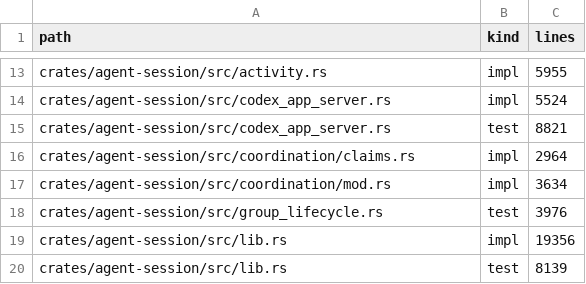
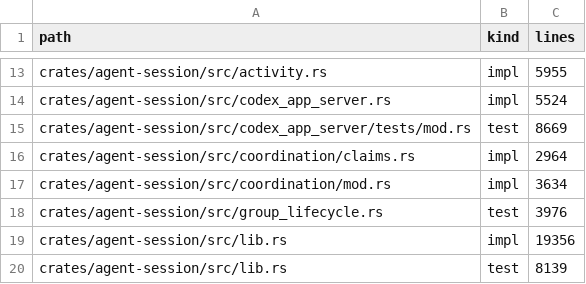
Before and after one commit to sympoies/nils-cli, a TSV file: scripts/ci/file-size-baseline.tsv, drawn as a sheet; only a part is shown, gaps mark what is left out.

Commit message:
refactor(agent-session): move codex_app_server tests to a submodule (verbatim) (#2326)
- Move the in-file #[cfg(test)] mod tests body of codex_app_server.rs (8,738 lines, 136 tests)
  verbatim into codex_app_server/tests/mod.rs, replacing the inline module with mod tests; so all
  test paths stay identical.
- De-indent the moved body by exactly one level, keep the eight raw-string test fixtures
  byte-identical, and let rustfmt re-join 151 formerly wrapped lines into 82 that fit the width
  limit at the shallower indent.
- Refresh scripts/ci/file-size-baseline.tsv: the over-limit test row moves from
  codex_app_server.rs (8,821 test lines) to codex_app_server/tests/mod.rs (8,669 test lines);
  the per-kind test total decreases.

```diff
--- a/scripts/ci/file-size-baseline.tsv
+++ b/scripts/ci/file-size-baseline.tsv
@@ -14,3 +14,3 @@ crates/agent-session/src/activity.rs	impl	5955
 crates/agent-session/src/codex_app_server.rs	impl	5524
-crates/agent-session/src/codex_app_server.rs	test	8821
+crates/agent-session/src/codex_app_server/tests/mod.rs	test	8669
 crates/agent-session/src/coordination/claims.rs	impl	2964
```
Also changed, not shown: 2 other files.
